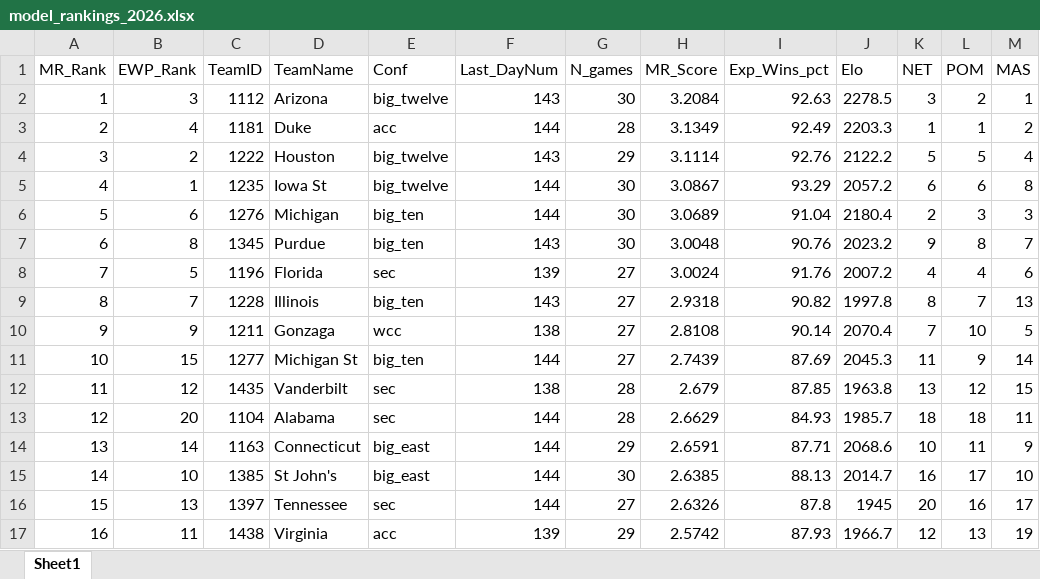
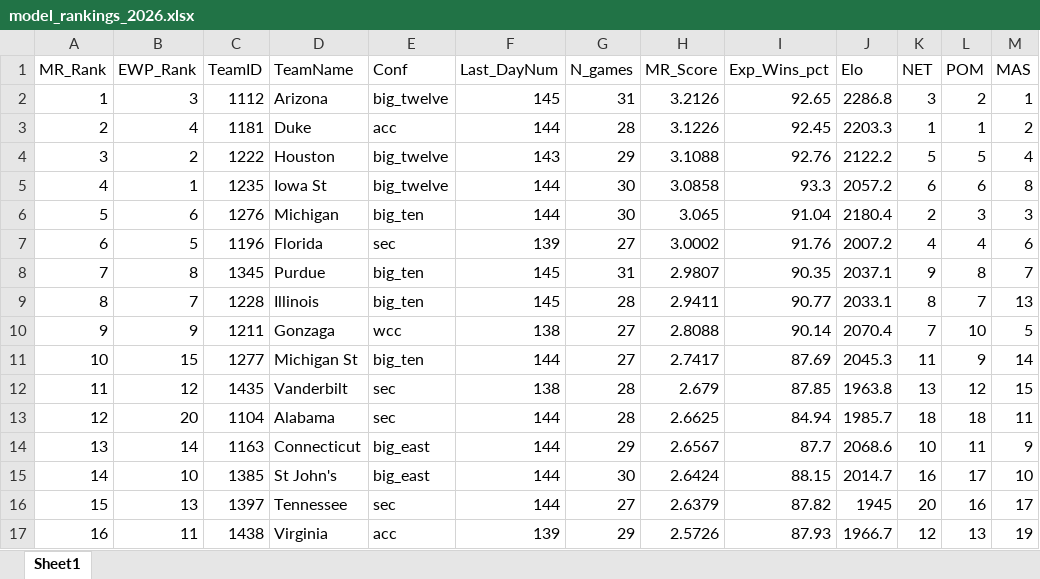
Before and after one commit to egomaniacsfantasy/EgomaniacsBracket, an Excel workbook: model_rankings_2026.xlsx, sheet Sheet1, drawn as a sheet; only a part is shown; values as stored, in another font and other column widths than the file's, no borders; removed rows and columns are numbered as before the commit, all else as after; the diff covers the shown part only; the diff names each change by its address in the sheet, - before the commit and + after, or states it on an @@ line.

```diff
--- a/model_rankings_2026.xlsx (sheet Sheet1)
+++ b/model_rankings_2026.xlsx (sheet Sheet1)
-F2 (Last_DayNum): 143
+F2 (Last_DayNum): 145
-G2 (N_games): 30
+G2 (N_games): 31
-H2 (MR_Score): 3.2084
+H2 (MR_Score): 3.2126
-I2 (Exp_Wins_pct): 92.63
+I2 (Exp_Wins_pct): 92.65
-J2 (Elo): 2278.5
+J2 (Elo): 2286.8
-H3 (MR_Score): 3.1349
+H3 (MR_Score): 3.1226
-I3 (Exp_Wins_pct): 92.49
+I3 (Exp_Wins_pct): 92.45
-H4 (MR_Score): 3.1114
+H4 (MR_Score): 3.1088
-H5 (MR_Score): 3.0867
+H5 (MR_Score): 3.0858
-I5 (Exp_Wins_pct): 93.29
+I5 (Exp_Wins_pct): 93.3
-H6 (MR_Score): 3.0689
+H6 (MR_Score): 3.065
-row 7: 6 | 8 | 1345 | Purdue | big_ten | 143 | 30 | 3.0048 | 90.76 | 2023.2 | 9 | 8 | 7
-A7 (MR_Rank): 7
+A7 (MR_Rank): 6
-H7 (MR_Score): 3.0024
+H7 (MR_Score): 3.0002
+row 8: 7 | 8 | 1345 | Purdue | big_ten | 145 | 31 | 2.9807 | 90.35 | 2037.1 | 9 | 8 | 7
-F9 (Last_DayNum): 143
+F9 (Last_DayNum): 145
-G9 (N_games): 27
+G9 (N_games): 28
-H9 (MR_Score): 2.9318
+H9 (MR_Score): 2.9411
-I9 (Exp_Wins_pct): 90.82
+I9 (Exp_Wins_pct): 90.77
-J9 (Elo): 1997.8
+J9 (Elo): 2033.1
-H10 (MR_Score): 2.8108
+H10 (MR_Score): 2.8088
-H11 (MR_Score): 2.7439
+H11 (MR_Score): 2.7417
-H13 (MR_Score): 2.6629
+H13 (MR_Score): 2.6625
-I13 (Exp_Wins_pct): 84.93
+I13 (Exp_Wins_pct): 84.94
-H14 (MR_Score): 2.6591
+H14 (MR_Score): 2.6567
-I14 (Exp_Wins_pct): 87.71
+I14 (Exp_Wins_pct): 87.7
-H15 (MR_Score): 2.6385
+H15 (MR_Score): 2.6424
-I15 (Exp_Wins_pct): 88.13
+I15 (Exp_Wins_pct): 88.15
-H16 (MR_Score): 2.6326
+H16 (MR_Score): 2.6379
-I16 (Exp_Wins_pct): 87.8
+I16 (Exp_Wins_pct): 87.82
-H17 (MR_Score): 2.5742
+H17 (MR_Score): 2.5726
```
Also changed, not shown: 16 added rows, 16 removed rows and 431 edited cells elsewhere in this sheet, 2026_bracket_preds.xlsx, matchup_probs_2026.xlsx, 7 other files.
